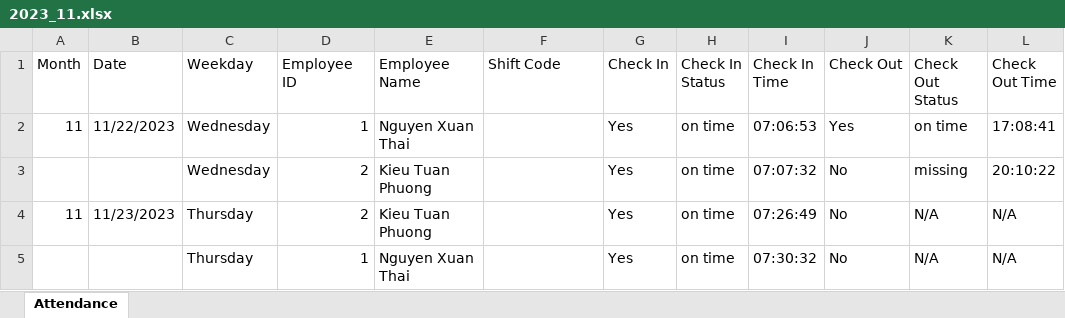
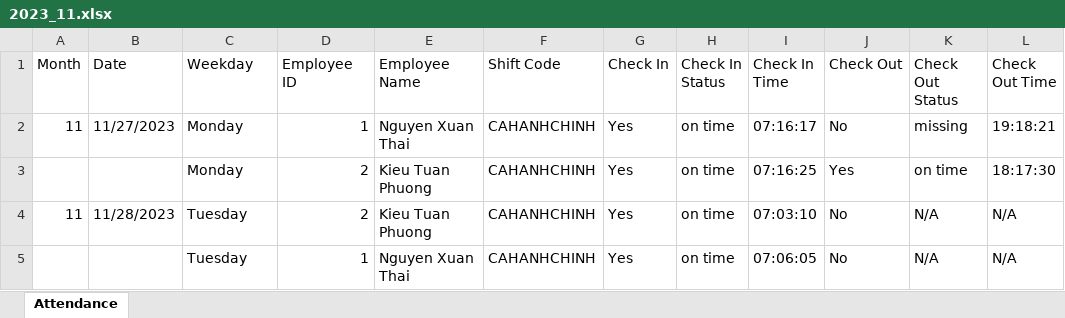
Before and after one commit to MUNALDO/QR_Code_Checkin_BE, an Excel workbook: 2023_11.xlsx, sheet Attendance, drawn as a sheet; values as stored, in another font and other column widths than the file's, no borders; removed rows and columns are numbered as before the commit, all else as after; the diff names each change by its address in the sheet, - before the commit and + after, or states it on an @@ line.

```diff
--- a/2023_11.xlsx (sheet Attendance)
+++ b/2023_11.xlsx (sheet Attendance)
-B2 (Date): 11/22/2023
+B2 (Date): 11/27/2023
-C2 (Weekday): Wednesday
+C2 (Weekday): Monday
-F2 (Shift Code): (empty)
+F2 (Shift Code): CAHANHCHINH
-I2 (Check In Time): 07:06:53
+I2 (Check In Time): 07:16:17
-J2 (Check Out): Yes
+J2 (Check Out): No
-K2 (Check Out Status): on time
+K2 (Check Out Status): missing
-L2 (Check Out Time): 17:08:41
+L2 (Check Out Time): 19:18:21
-row 3:  |  | Wednesday | 2 | Kieu Tuan Phuong |  | Yes | on time | 07:07:32 | No | missing | 20:10:22
+row 3:  |  | Monday | 2 | Kieu Tuan Phuong | CAHANHCHINH | Yes | on time | 07:16:25 | Yes | on time | 18:17:30
-B4 (Date): 11/23/2023
+B4 (Date): 11/28/2023
-C4:C5 (Weekday): Thursday
+C4:C5 (Weekday): Tuesday
-F4:F5 (Shift Code): (empty)
+F4:F5 (Shift Code): CAHANHCHINH
-I4 (Check In Time): 07:26:49
+I4 (Check In Time): 07:03:10
-I5 (Check In Time): 07:30:32
+I5 (Check In Time): 07:06:05
```
Also changed, not shown: 7 other files.
